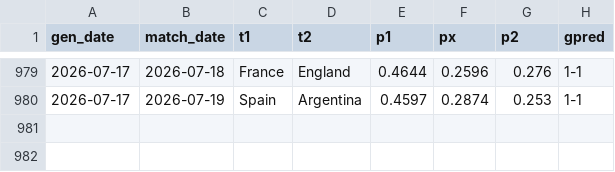
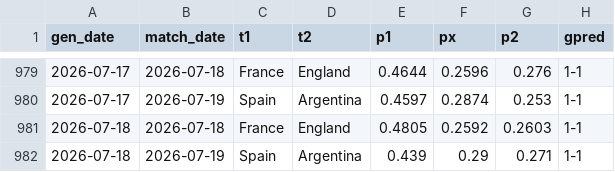
Before and after one commit to AntoniBI/Mundial-2026, a CSV file: outputs/match_predictions_log.csv, drawn as a sheet; only a part is shown, gaps mark what is left out.

```diff
--- a/outputs/match_predictions_log.csv
+++ b/outputs/match_predictions_log.csv
@@ -980 +980,3 @@ gen_date,match_date,t1,t2,p1,px,p2,gpred
 2026-07-17,2026-07-19,Spain,Argentina,0.4597,0.2874,0.253,1-1
+2026-07-18,2026-07-18,France,England,0.4805,0.2592,0.2603,1-1
+2026-07-18,2026-07-19,Spain,Argentina,0.439,0.29,0.271,1-1
```
Also changed, not shown: 2 other files.
